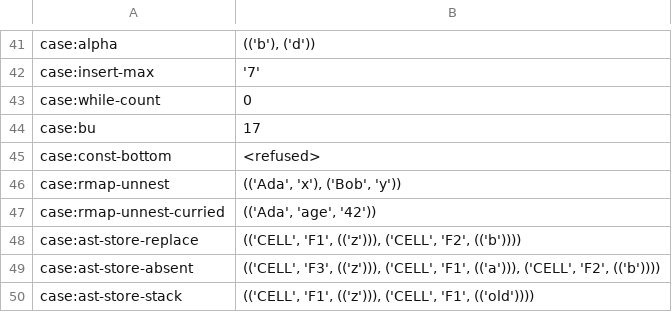
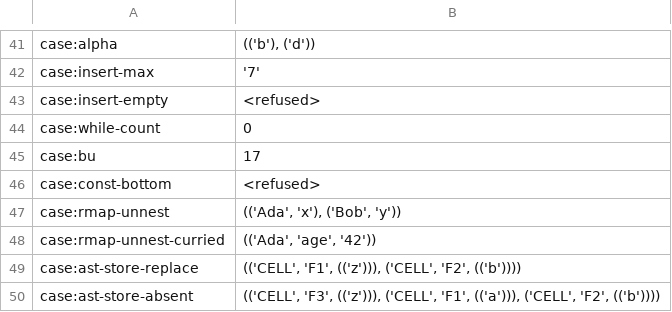
Before and after one commit to sam-lippert/arest, a TSV file: engine/shared/expected-cases.tsv, drawn as a sheet; only a part is shown, gaps mark what is left out; the shorter side is filled out with more unchanged rows; the diff names each change by its address in the sheet, - before the commit and + after, or states it on an @@ line.

```diff
--- a/engine/shared/expected-cases.tsv
+++ b/engine/shared/expected-cases.tsv
+row 43: case:insert-empty | <refused>
```
Also changed, not shown: 5 other files.
